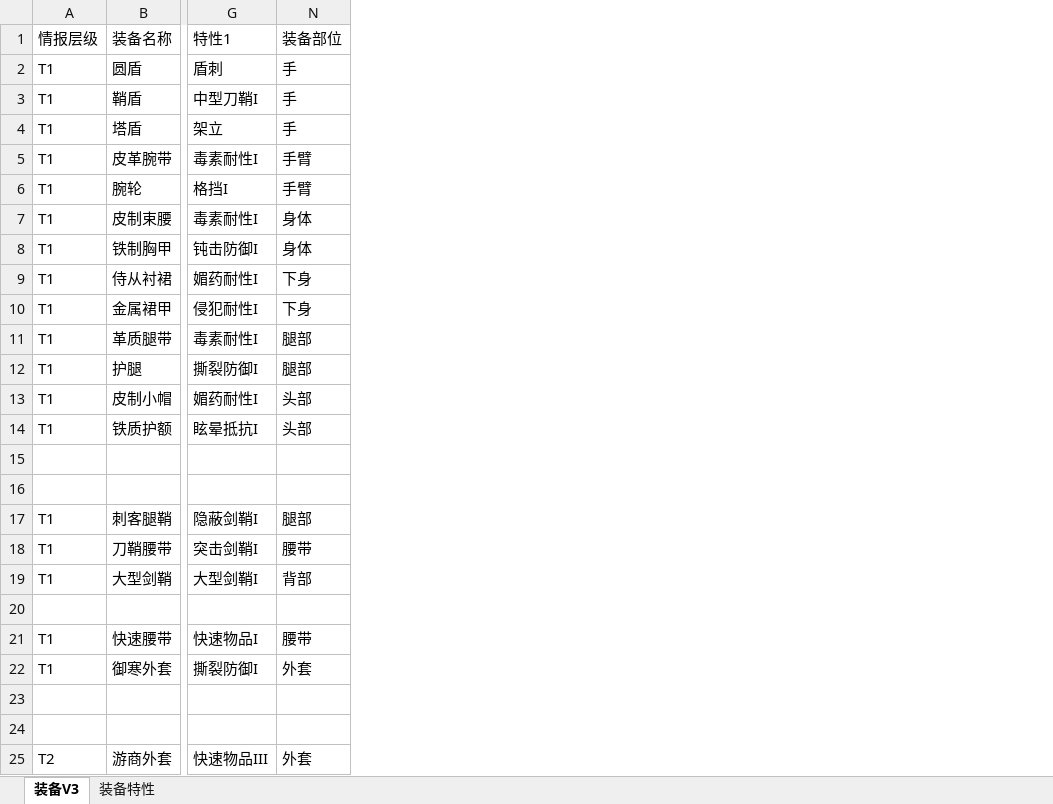
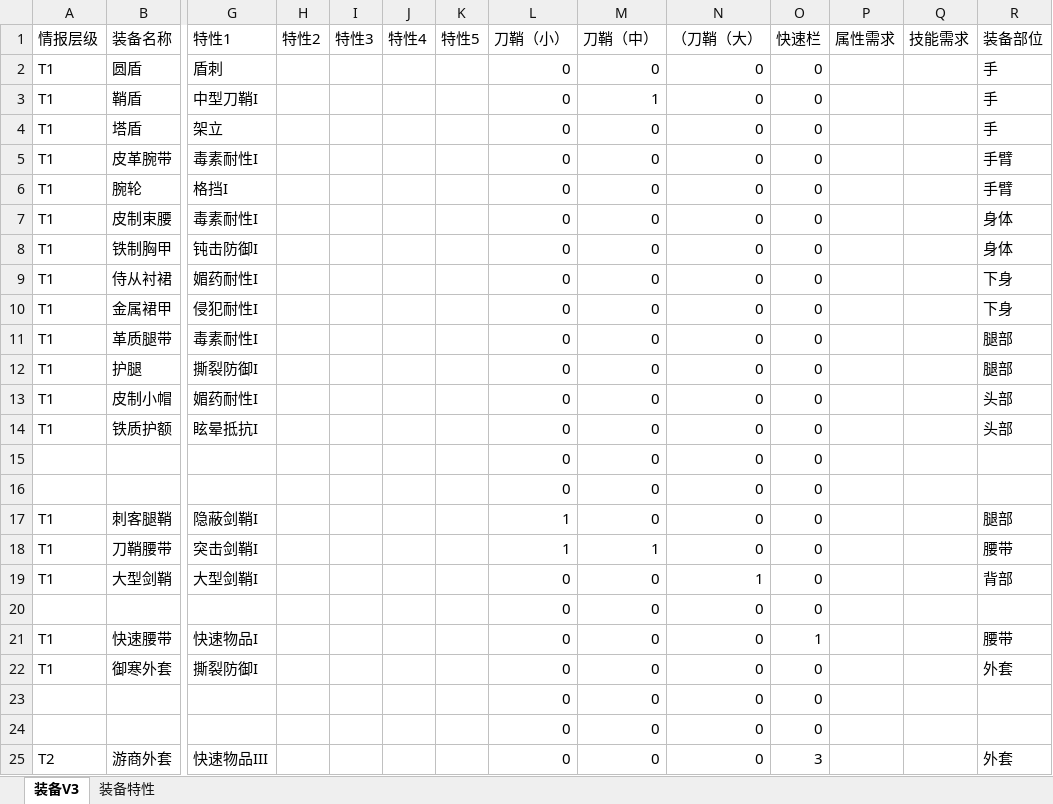
Before and after one commit to mie001/Crisom-dungeon, an Excel workbook: 资料库/装备库.xlsx, sheet 装备V3, drawn as a sheet; only a part is shown, gaps mark what is left out; values as stored, in another font and other column widths than the file's, no borders; rows hold the shown columns only; the diff names each change by its address in the sheet, - before the commit and + after, or states it on an @@ line.

```diff
--- a/资料库/装备库.xlsx (sheet 装备V3)
+++ b/资料库/装备库.xlsx (sheet 装备V3)
@@ column H (特性2) unhidden, empty @@
@@ column I (特性3) unhidden, empty @@
@@ column J (特性4) unhidden, empty @@
@@ column K (特性5) unhidden, empty @@
@@ column L (刀鞘（小）) unhidden, rows 2-25: 0 | 0 | 0 | 0 | 0 | 0 | 0 | 0 | 0 | 0 | 0 | 0 | 0 | 0 | 0 | 1 | 1 | 0 | 0 | 0 | 0 | 0 | 0 | 0 @@
@@ column M (刀鞘（中）) unhidden, rows 2-25: 0 | 1 | 0 | 0 | 0 | 0 | 0 | 0 | 0 | 0 | 0 | 0 | 0 | 0 | 0 | 0 | 1 | 0 | 0 | 0 | 0 | 0 | 0 | 0 @@
+column N (（刀鞘（大）), rows 2-25: 0 | 0 | 0 | 0 | 0 | 0 | 0 | 0 | 0 | 0 | 0 | 0 | 0 | 0 | 0 | 0 | 0 | 1 | 0 | 0 | 0 | 0 | 0 | 0
+column O (快速栏), rows 2-25: 0 | 0 | 0 | 0 | 0 | 0 | 0 | 0 | 0 | 0 | 0 | 0 | 0 | 0 | 0 | 0 | 0 | 0 | 0 | 1 | 0 | 0 | 0 | 3
+column P (属性需求), empty
+column Q (技能需求), empty
-row 15: (empty)
+row 15:  |  |  |  |  |  |  | 0 | 0 | 0 | 0
-row 16: (empty)
+row 16:  |  |  |  |  |  |  | 0 | 0 | 0 | 0
-row 20: (empty)
+row 20:  |  |  |  |  |  |  | 0 | 0 | 0 | 0
-row 23: (empty)
+row 23:  |  |  |  |  |  |  | 0 | 0 | 0 | 0
-row 24: (empty)
+row 24:  |  |  |  |  |  |  | 0 | 0 | 0 | 0
```
